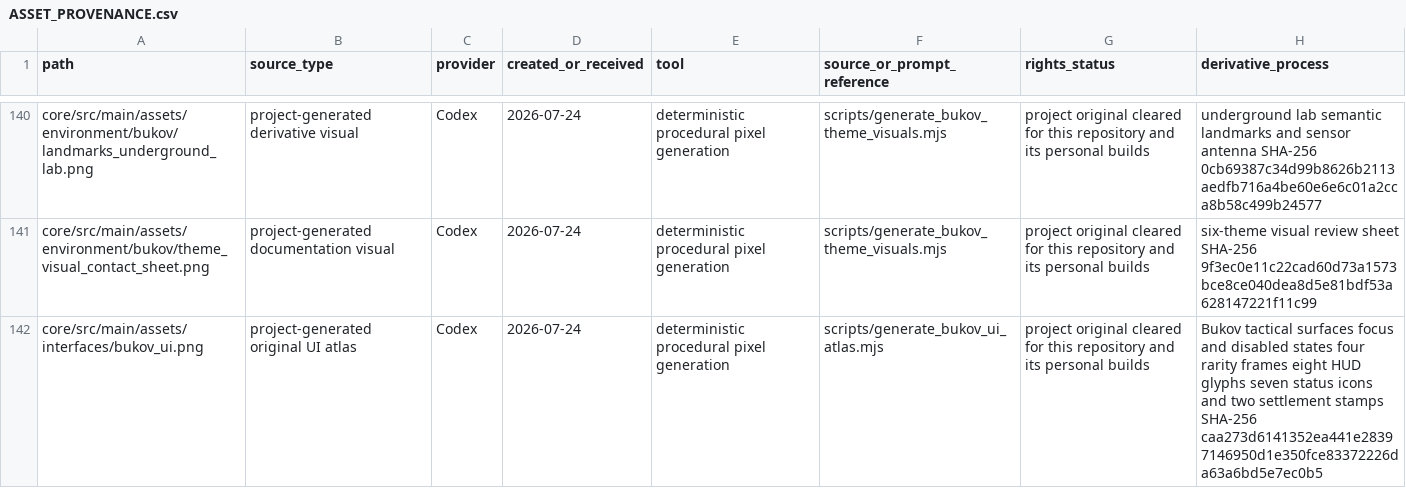
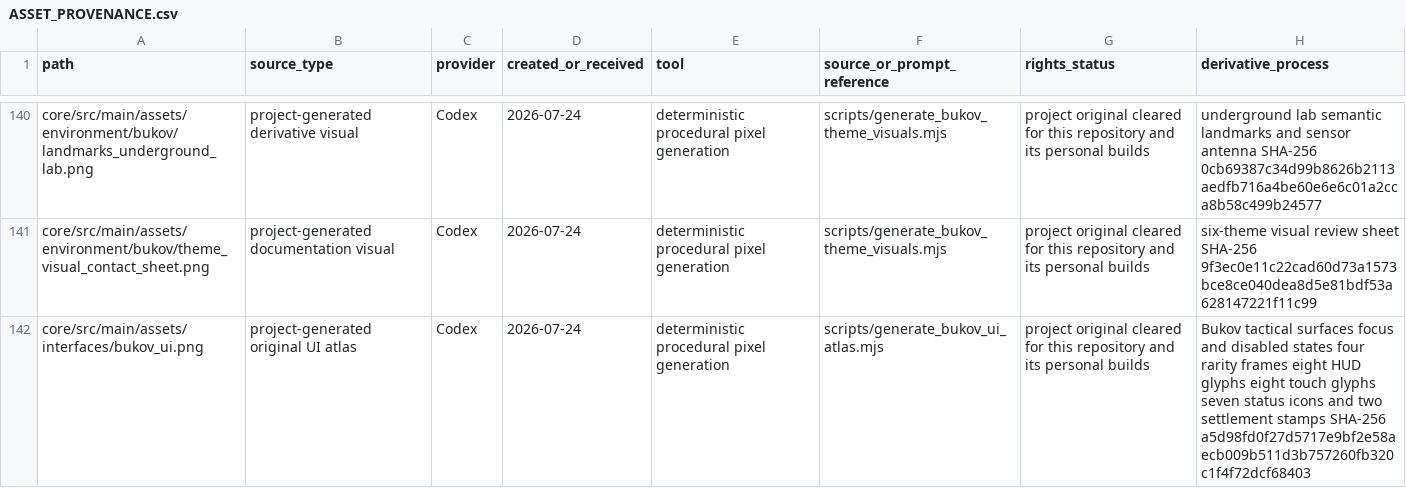
Before and after one commit to leoyb1010/Leogame-one, a CSV file: artwork/licenses/ASSET_PROVENANCE.csv, drawn as a sheet; only a part is shown, gaps mark what is left out.

Commit message:
feat: refine iOS touch controls

```diff
--- a/artwork/licenses/ASSET_PROVENANCE.csv
+++ b/artwork/licenses/ASSET_PROVENANCE.csv
@@ -141,2 +141,2 @@ core/src/main/assets/environment/bukov/landmarks_underground_lab.png,project-gen
 core/src/main/assets/environment/bukov/theme_visual_contact_sheet.png,project-generated documentation visual,Codex,2026-07-24,deterministic procedural pixel generation,scripts/generate_bukov_theme_visuals.mjs,project original cleared for this repository and its personal builds,six-theme visual review sheet SHA-256 9f3ec0e11c22cad60d73a1573bce8ce040dea8d5e81bdf53a628147221f11c99
-core/src/main/assets/interfaces/bukov_ui.png,project-generated original UI atlas,Codex,2026-07-24,deterministic procedural pixel generation,scripts/generate_bukov_ui_atlas.mjs,project original cleared for this repository and its personal builds,Bukov tactical surfaces focus and disabled states four rarity frames eight HUD glyphs seven status icons and two settlement stamps SHA-256 caa273d6141352ea441e28397146950d1e350fce83372226da63a6bd5e7ec0b5
+core/src/main/assets/interfaces/bukov_ui.png,project-generated original UI atlas,Codex,2026-07-24,deterministic procedural pixel generation,scripts/generate_bukov_ui_atlas.mjs,project original cleared for this repository and its personal builds,Bukov tactical surfaces focus and disabled states four rarity frames eight HUD glyphs eight touch glyphs seven status icons and two settlement stamps SHA-256 a5d98fd0f27d5717e9bf2e58aecb009b511d3b757260fb320c1f4f72dcf68403
```
Also changed, not shown: 11 other files.
